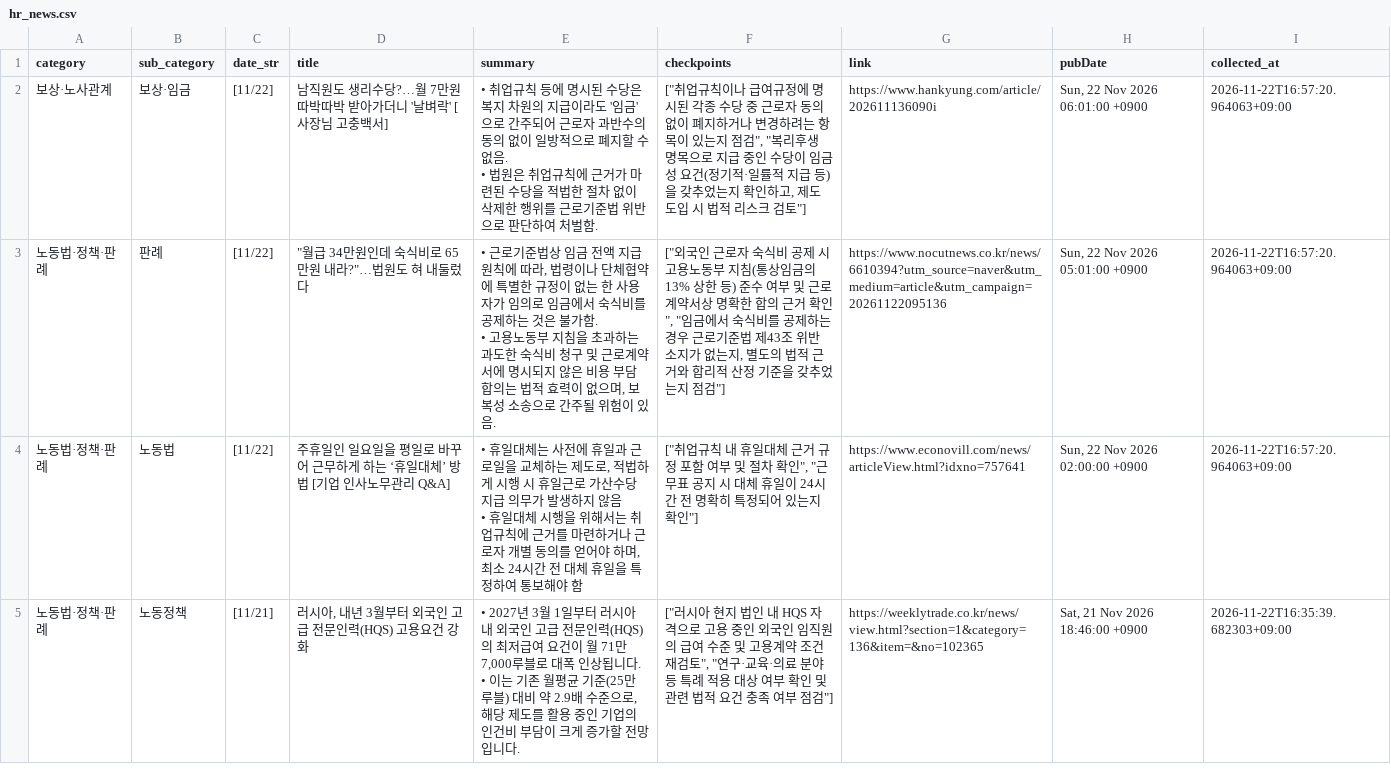
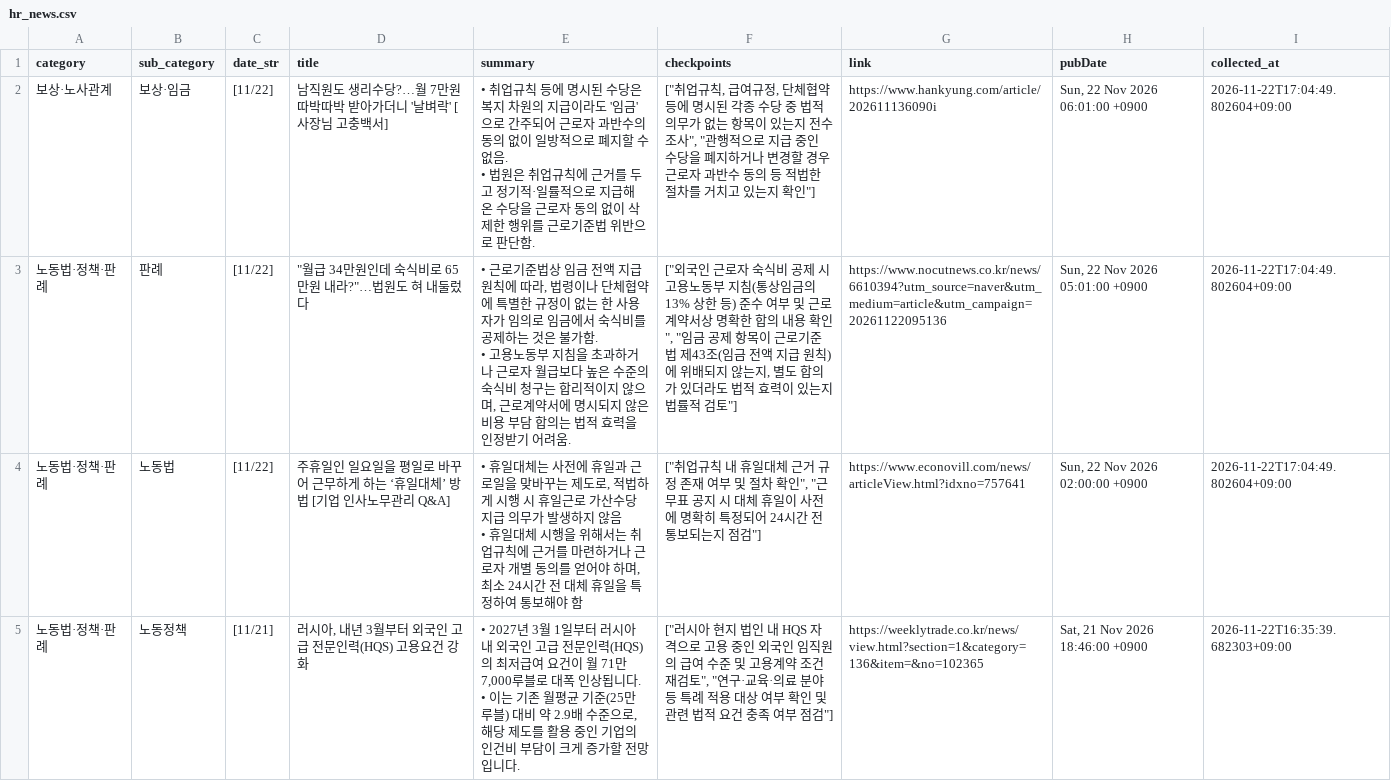
Before and after one commit to whatishr/hr-news-dashboard-new, a CSV file: hr_news.csv, drawn as a sheet; only a part is shown; the diff covers the shown part only.

```diff
--- a/hr_news.csv
+++ b/hr_news.csv
@@ -1,8 +1,8 @@
 category,sub_category,date_str,title,summary,checkpoints,link,pubDate,collected_at
-보상·노사관계,보상·임금,[11/22],남직원도 생리수당?…월 7만원 따박따박 받아가더니 '날벼락' [사장님 고충백서],"• 취업규칙 등에 명시된 수당은 복지 차원의 지급이라도 '임금'으로 간주되어 근로자 과반수의 동의 없이 일방적으로 폐지할 수 없음.
-• 법원은 취업규칙에 근거가 마련된 수당을 적법한 절차 없이 삭제한 행위를 근로기준법 위반으로 판단하여 처벌함.","[""취업규칙이나 급여규정에 명시된 각종 수당 중 근로자 동의 없이 폐지하거나 변경하려는 항목이 있는지 점검"", ""복리후생 명목으로 지급 중인 수당이 임금성 요건(정기적·일률적 지급 등)을 갖추었는지 확인하고, 제도 도입 시 법적 리스크 검토""]",https://www.hankyung.com/article/202611136090i,"Sun, 22 Nov 2026 06:01:00 +0900",2026-11-22T16:57:20.964063+09:00
-노동법·정책·판례,판례,[11/22],"""월급 34만원인데 숙식비로 65만원 내라?""…법원도 혀 내둘렀다","• 근로기준법상 임금 전액 지급 원칙에 따라, 법령이나 단체협약에 특별한 규정이 없는 한 사용자가 임의로 임금에서 숙식비를 공제하는 것은 불가함.
-• 고용노동부 지침을 초과하는 과도한 숙식비 청구 및 근로계약서에 명시되지 않은 비용 부담 합의는 법적 효력이 없으며, 보복성 소송으로 간주될 위험이 있음.","[""외국인 근로자 숙식비 공제 시 고용노동부 지침(통상임금의 13% 상한 등) 준수 여부 및 근로계약서상 명확한 합의 근거 확인"", ""임금에서 숙식비를 공제하는 경우 근로기준법 제43조 위반 소지가 없는지, 별도의 법적 근거와 합리적 산정 기준을 갖추었는지 점검""]",https://www.nocutnews.co.kr/news/6610394?utm_source=naver&utm_medium=article&utm_campaign=20261122095136,"Sun, 22 Nov 2026 05:01:00 +0900",2026-11-22T16:57:20.964063+09:00
-노동법·정책·판례,노동법,[11/22],주휴일인 일요일을 평일로 바꾸어 근무하게 하는 ‘휴일대체’ 방법 [기업 인사노무관리 Q&A],"• 휴일대체는 사전에 휴일과 근로일을 교체하는 제도로, 적법하게 시행 시 휴일근로 가산수당 지급 의무가 발생하지 않음
-• 휴일대체 시행을 위해서는 취업규칙에 근거를 마련하거나 근로자 개별 동의를 얻어야 하며, 최소 24시간 전 대체 휴일을 특정하여 통보해야 함","[""취업규칙 내 휴일대체 근거 규정 포함 여부 및 절차 확인"", ""근무표 공지 시 대체 휴일이 24시간 전 명확히 특정되어 있는지 확인""]",https://www.econovill.com/news/articleView.html?idxno=757641,"Sun, 22 Nov 2026 02:00:00 +0900",2026-11-22T16:57:20.964063+09:00
+보상·노사관계,보상·임금,[11/22],남직원도 생리수당?…월 7만원 따박따박 받아가더니 '날벼락' [사장님 고충백서],"• 취업규칙 등에 명시된 수당은 복지 차원의 지급이라도 '임금'으로 간주되어 근로자 과반수의 동의 없이 일방적으로 폐지할 수 없음.
+• 법원은 취업규칙에 근거를 두고 정기적·일률적으로 지급해 온 수당을 근로자 동의 없이 삭제한 행위를 근로기준법 위반으로 판단함.","[""취업규칙, 급여규정, 단체협약 등에 명시된 각종 수당 중 법적 의무가 없는 항목이 있는지 전수 조사"", ""관행적으로 지급 중인 수당을 폐지하거나 변경할 경우 근로자 과반수 동의 등 적법한 절차를 거치고 있는지 확인""]",https://www.hankyung.com/article/202611136090i,"Sun, 22 Nov 2026 06:01:00 +0900",2026-11-22T17:04:49.802604+09:00
+노동법·정책·판례,판례,[11/22],"""월급 34만원인데 숙식비로 65만원 내라?""…법원도 혀 내둘렀다","• 근로기준법상 임금 전액 지급 원칙에 따라, 법령이나 단체협약에 특별한 규정이 없는 한 사용자가 임의로 임금에서 숙식비를 공제하는 것은 불가함.
+• 고용노동부 지침을 초과하거나 근로자 월급보다 높은 수준의 숙식비 청구는 합리적이지 않으며, 근로계약서에 명시되지 않은 비용 부담 합의는 법적 효력을 인정받기 어려움.","[""외국인 근로자 숙식비 공제 시 고용노동부 지침(통상임금의 13% 상한 등) 준수 여부 및 근로계약서상 명확한 합의 내용 확인"", ""임금 공제 항목이 근로기준법 제43조(임금 전액 지급 원칙)에 위배되지 않는지, 별도 합의가 있더라도 법적 효력이 있는지 법률적 검토""]",https://www.nocutnews.co.kr/news/6610394?utm_source=naver&utm_medium=article&utm_campaign=20261122095136,"Sun, 22 Nov 2026 05:01:00 +0900",2026-11-22T17:04:49.802604+09:00
+노동법·정책·판례,노동법,[11/22],주휴일인 일요일을 평일로 바꾸어 근무하게 하는 ‘휴일대체’ 방법 [기업 인사노무관리 Q&A],"• 휴일대체는 사전에 휴일과 근로일을 맞바꾸는 제도로, 적법하게 시행 시 휴일근로 가산수당 지급 의무가 발생하지 않음
+• 휴일대체 시행을 위해서는 취업규칙에 근거를 마련하거나 근로자 개별 동의를 얻어야 하며, 최소 24시간 전 대체 휴일을 특정하여 통보해야 함","[""취업규칙 내 휴일대체 근거 규정 존재 여부 및 절차 확인"", ""근무표 공지 시 대체 휴일이 사전에 명확히 특정되어 24시간 전 통보되는지 점검""]",https://www.econovill.com/news/articleView.html?idxno=757641,"Sun, 22 Nov 2026 02:00:00 +0900",2026-11-22T17:04:49.802604+09:00
 노동법·정책·판례,노동정책,[11/21],"러시아, 내년 3월부터 외국인 고급 전문인력(HQS) 고용요건 강화","• 2027년 3월 1일부터 러시아 내 외국인 고급 전문인력(HQS)의 최저급여 요건이 월 71만 7,000루블로 대폭 인상됩니다.
```
Also changed, not shown: 1 moved row and 14 edited cells elsewhere in this file, 1 other file.
